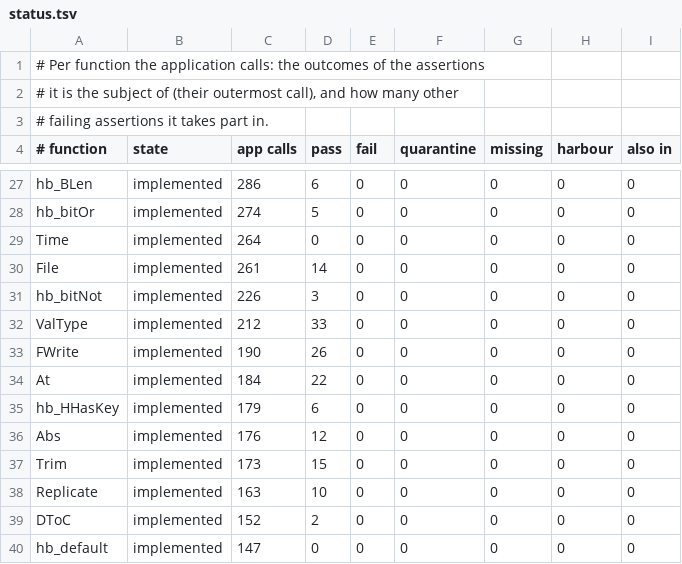
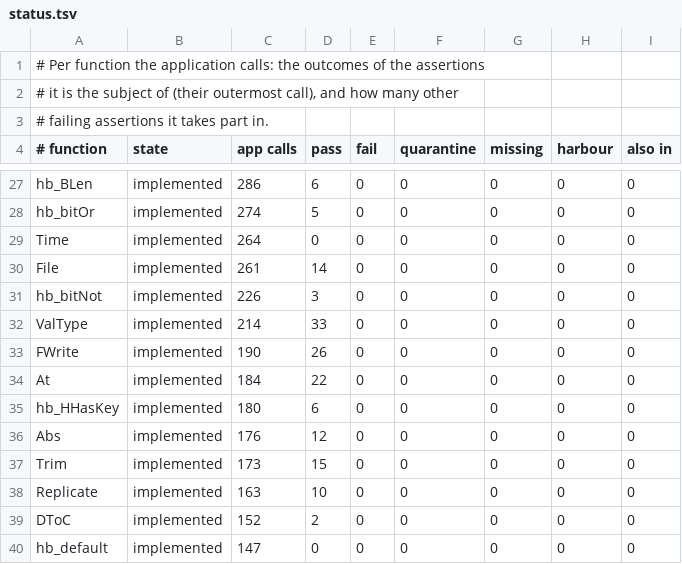
Before and after one commit to ankerdata/harbour-3.2.0core, a TSV file: src/transpiler/rtltest/status.tsv, drawn as a sheet; only a part is shown, gaps mark what is left out.

```diff
--- a/src/transpiler/rtltest/status.tsv
+++ b/src/transpiler/rtltest/status.tsv
@@ -31,6 +31,6 @@ File	implemented	261	14	0	0	0	0	0
 hb_bitNot	implemented	226	3	0	0	0	0	0
-ValType	implemented	212	33	0	0	0	0	0
+ValType	implemented	214	33	0	0	0	0	0
 FWrite	implemented	190	26	0	0	0	0	0
 At	implemented	184	22	0	0	0	0	0
-hb_HHasKey	implemented	179	6	0	0	0	0	0
+hb_HHasKey	implemented	180	6	0	0	0	0	0
 Abs	implemented	176	12	0	0	0	0	0
```
Also changed, not shown: 2 other files.
